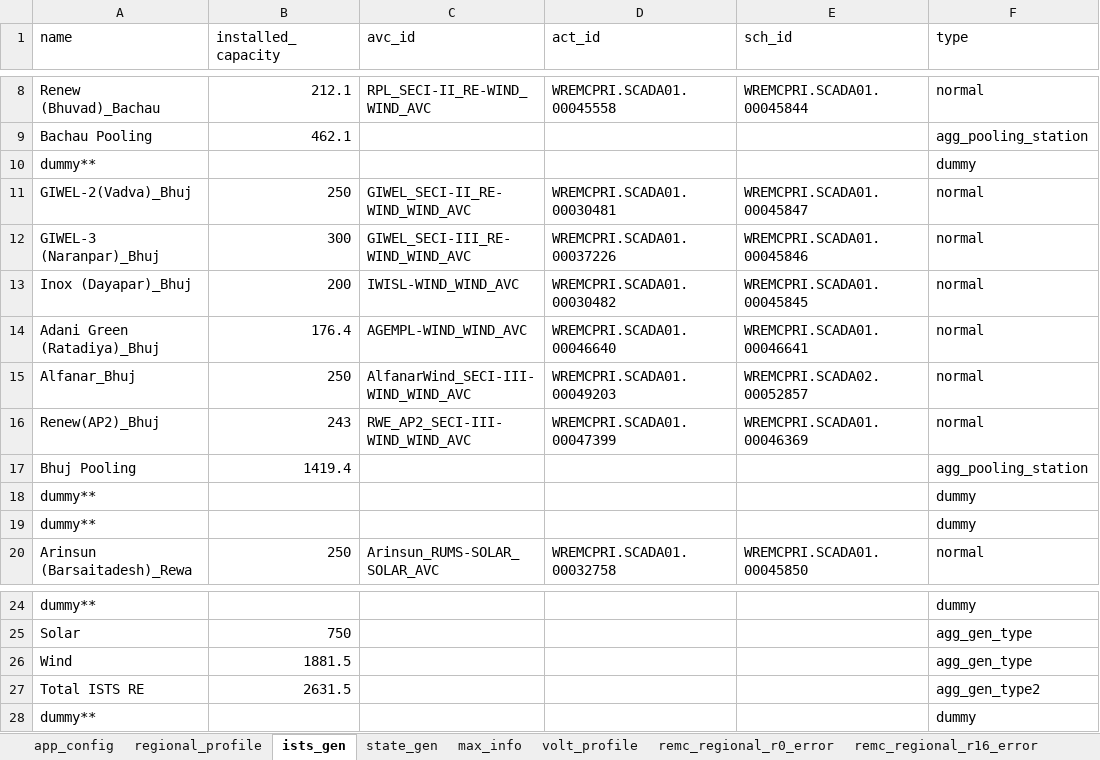
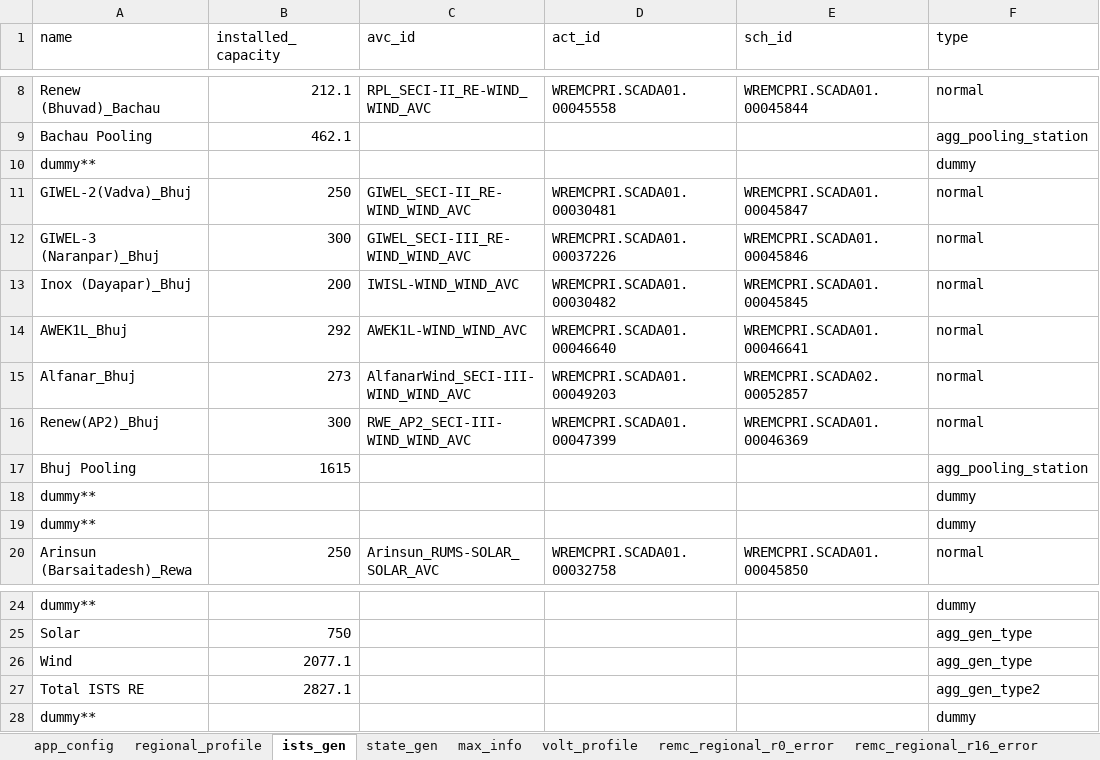
Before and after one commit to nagasudhirpulla/wrldc_remc_reports_generator, an Excel workbook: config/remc_report_config.xlsx, sheet ists_gen, drawn as a sheet; only a part is shown, gaps mark what is left out; values as stored, in another font and other column widths than the file's, no borders; the diff names each change by its address in the sheet, - before the commit and + after, or states it on an @@ line.

```diff
--- a/config/remc_report_config.xlsx (sheet ists_gen)
+++ b/config/remc_report_config.xlsx (sheet ists_gen)
-A14 (name): Adani Green (Ratadiya)_Bhuj
+A14 (name): AWEK1L_Bhuj
-B14 (installed_capacity): 176.4
+B14 (installed_capacity): 292
-C14 (avc_id): AGEMPL-WIND_WIND_AVC
+C14 (avc_id): AWEK1L-WIND_WIND_AVC
-B15 (installed_capacity): 250
+B15 (installed_capacity): 273
-B16 (installed_capacity): 243
+B16 (installed_capacity): 300
-B17 (installed_capacity): 1419.4
+B17 (installed_capacity): 1615
-B26 (installed_capacity): 1881.5
+B26 (installed_capacity): 2077.1
-B27 (installed_capacity): 2631.5
+B27 (installed_capacity): 2827.1
```
Also changed, not shown: sheet max_info, sheet remc_ists_error, sheet ists_fsp_err_num_blks, sheet ists_fsp_rmse, sheet remc_graph_data, sheet ists_da_forecast.
